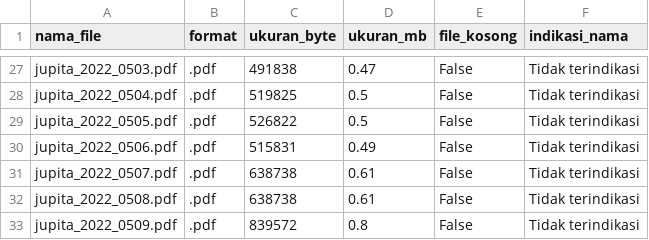
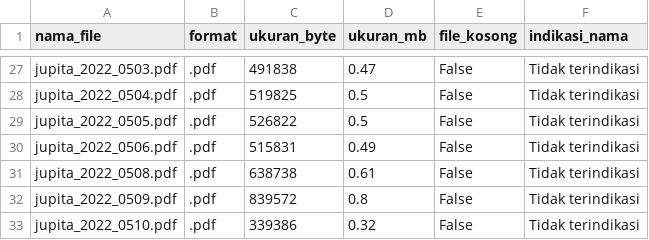
Before and after one commit to rahelitapasaribu/IR-SearchEngine, a CSV file: cek_data/inventaris_file.csv, drawn as a sheet; only a part is shown, gaps mark what is left out; the shorter side is filled out with more unchanged rows.

Commit message:
Remove duplicate entry for jupita_2022_0507.pdf and update encoding time in statistics

```diff
--- a/cek_data/inventaris_file.csv
+++ b/cek_data/inventaris_file.csv
@@ -30,3 +30,2 @@ jupita_2022_0505.pdf,.pdf,526822,0.5,False,Tidak terindikasi
 jupita_2022_0506.pdf,.pdf,515831,0.49,False,Tidak terindikasi
-jupita_2022_0507.pdf,.pdf,638738,0.61,False,Tidak terindikasi
 jupita_2022_0508.pdf,.pdf,638738,0.61,False,Tidak terindikasi
```
Also changed, not shown: 1 other file.
